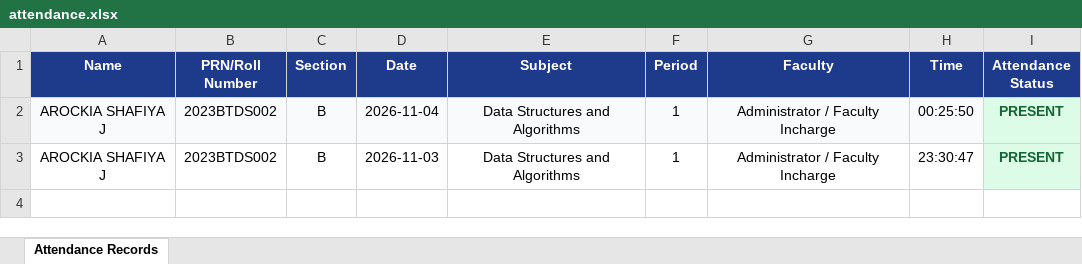
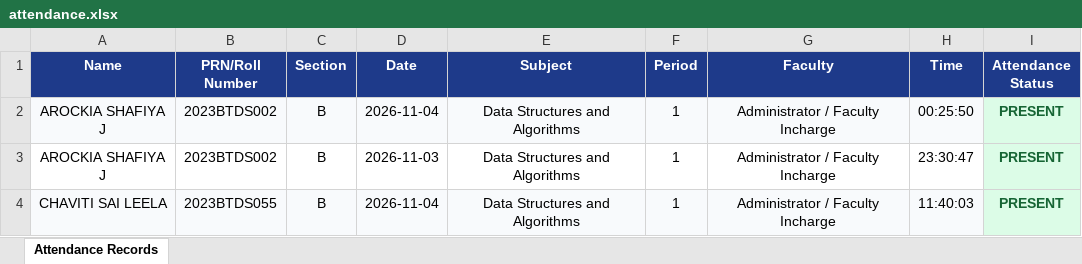
Before and after one commit to chavitisaileela/face-recognition-attendance-system, an Excel workbook: data/attendance.xlsx, sheet Attendance Records, drawn as a sheet; values as stored, in another font and other column widths than the file's, no borders; the diff names each change by its address in the sheet, - before the commit and + after, or states it on an @@ line.

```diff
--- a/data/attendance.xlsx (sheet Attendance Records)
+++ b/data/attendance.xlsx (sheet Attendance Records)
+row 4: CHAVITI SAI LEELA | 2023BTDS055 | B | 2026-11-04 | Data Structures and Algorithms | 1 | Administrator / Faculty Incharge | 11:40:03 | PRESENT
```
Also changed, not shown: 6 other files.
